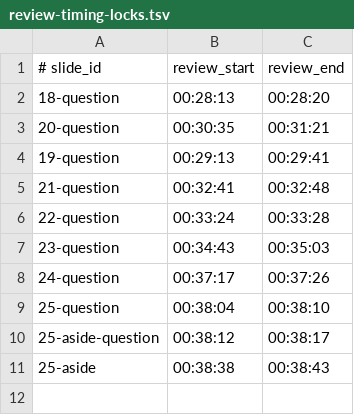
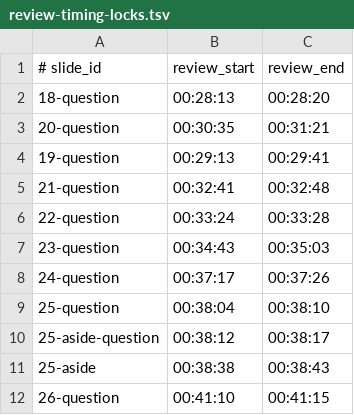
Before and after one commit to savinmikhail/php-backend-interview-video, a TSV file: video/review-timing-locks.tsv, drawn as a sheet; the diff names each change by its address in the sheet, - before the commit and + after, or states it on an @@ line.

```diff
--- a/video/review-timing-locks.tsv
+++ b/video/review-timing-locks.tsv
+row 12: 26-question | 00:41:10 | 00:41:15
```
Also changed, not shown: video/review-timeline.tsv, 7 other files.
